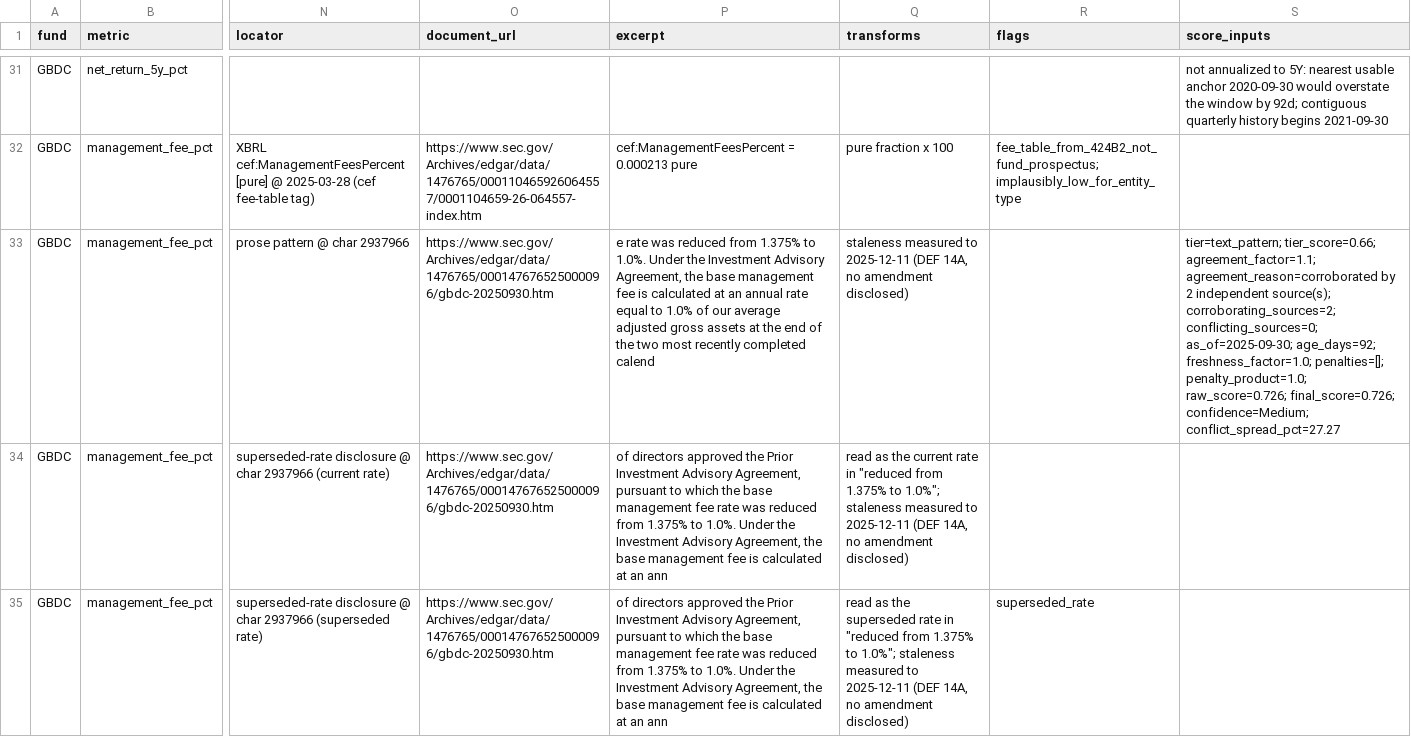
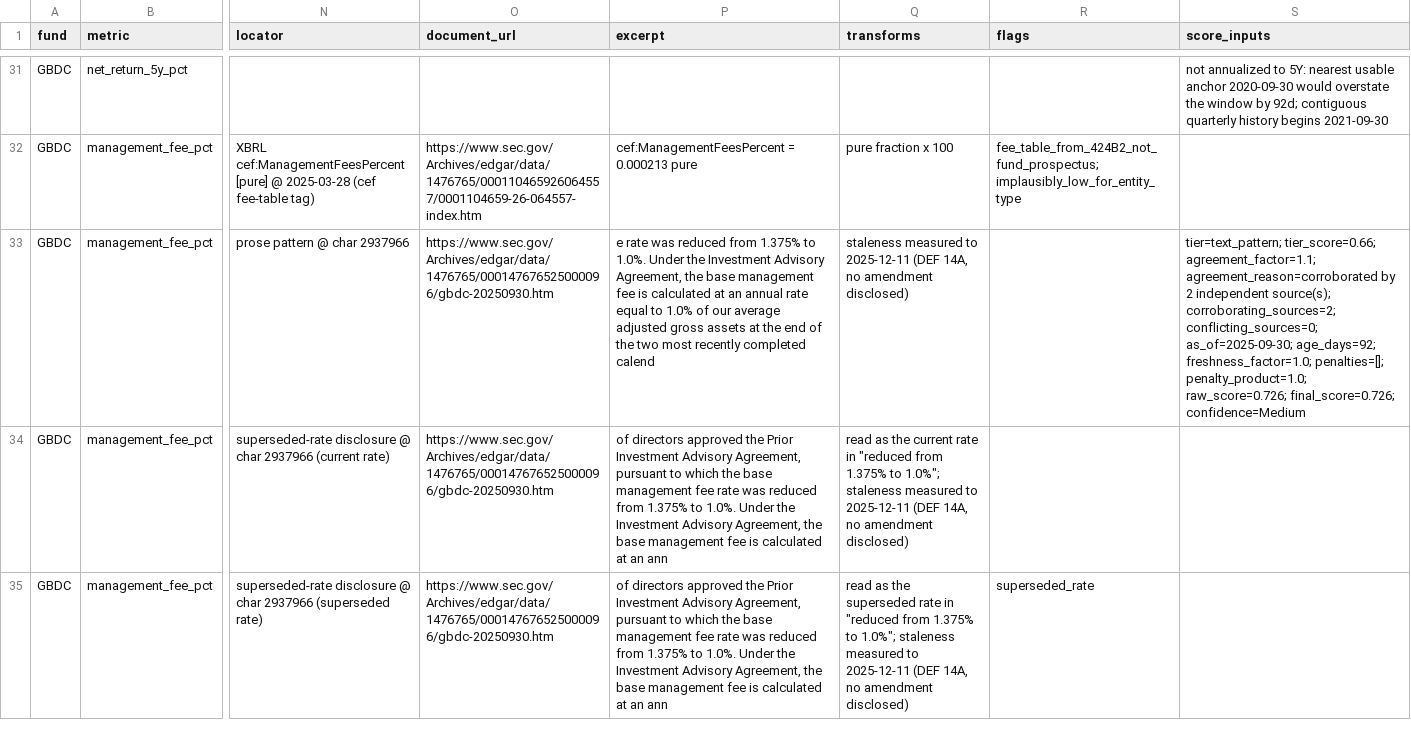
Before and after one commit to Predicate-dev/river-technologies-assessment, a CSV file: output/audit_trail.csv, drawn as a sheet; only a part is shown, gaps mark what is left out; the diff names each change by its address in the sheet, - before the commit and + after, or states it on an @@ line.

```diff
--- a/output/audit_trail.csv
+++ b/output/audit_trail.csv
-S33 (score_inputs): …raw_score=0.726; final_score=0.726; confidence=Medium; conflict_spread_pct=27.27
+S33 (score_inputs): …raw_score=0.726; final_score=0.726; confidence=Medium
```
Also changed, not shown: output/coverage_breakdown.csv, 7 other files.
